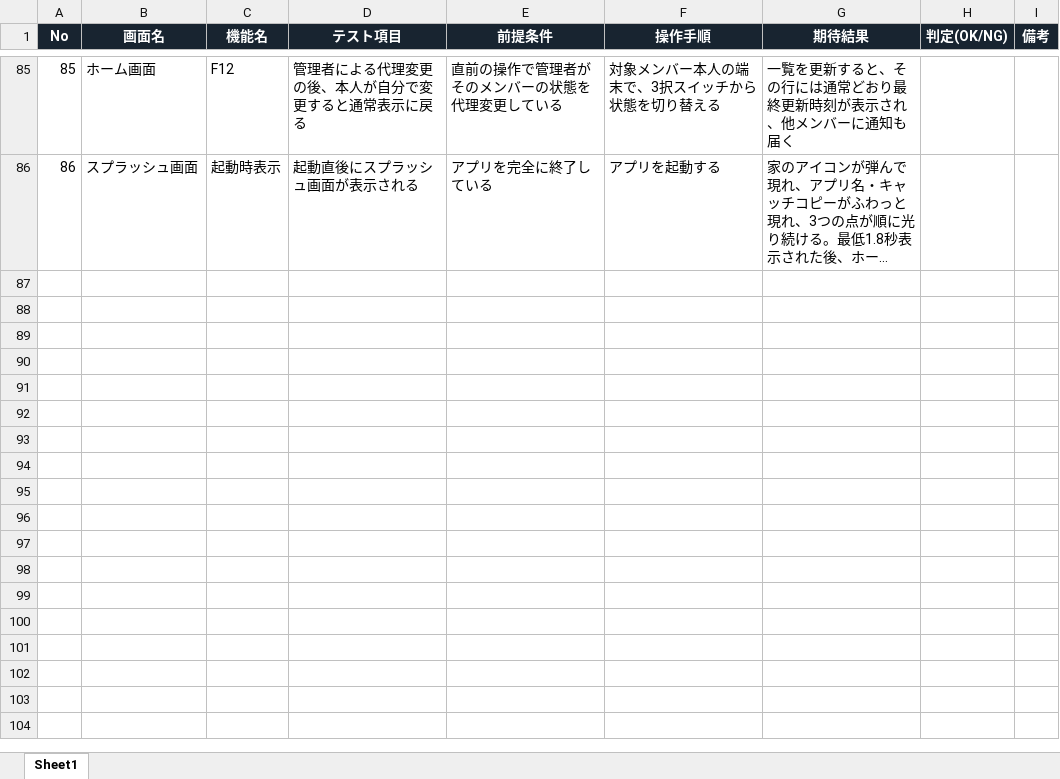
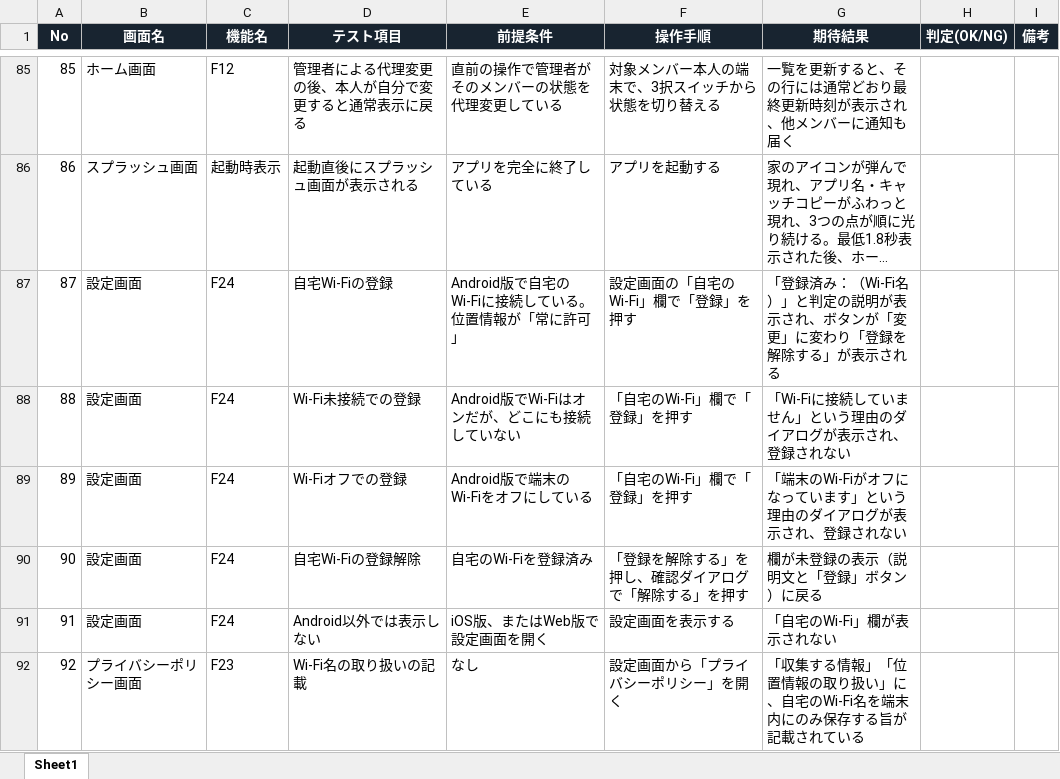
Before and after one commit to hosawa-td/tadaimap, an Excel workbook: 設計書/テスト仕様書_UI.xlsx, sheet Sheet1, drawn as a sheet; only a part is shown, gaps mark what is left out; long unchanged cells end in …; values as stored, in another font and other column widths than the file's, no borders; the diff names each change by its address in the sheet, - before the commit and + after, or states it on an @@ line.

```diff
--- a/設計書/テスト仕様書_UI.xlsx (sheet Sheet1)
+++ b/設計書/テスト仕様書_UI.xlsx (sheet Sheet1)
+row 87: 87 | 設定画面 | F24 | 自宅Wi-Fiの登録 | Android版で自宅のWi-Fiに接続している。位置情報が「常に許可」 | 設定画面の「自宅のWi-Fi」欄で「登録」を押す | 「登録済み：（Wi-Fi名）」と判定の説明が表示され、ボタンが「変更」に変わり「登録を解除する」が表示される
+row 88: 88 | 設定画面 | F24 | Wi-Fi未接続での登録 | Android版でWi-Fiはオンだが、どこにも接続していない | 「自宅のWi-Fi」欄で「登録」を押す | 「Wi-Fiに接続していません」という理由のダイアログが表示され、登録されない
+row 89: 89 | 設定画面 | F24 | Wi-Fiオフでの登録 | Android版で端末のWi-Fiをオフにしている | 「自宅のWi-Fi」欄で「登録」を押す | 「端末のWi-Fiがオフになっています」という理由のダイアログが表示され、登録されない
+row 90: 90 | 設定画面 | F24 | 自宅Wi-Fiの登録解除 | 自宅のWi-Fiを登録済み | 「登録を解除する」を押し、確認ダイアログで「解除する」を押す | 欄が未登録の表示（説明文と「登録」ボタン）に戻る
+row 91: 91 | 設定画面 | F24 | Android以外では表示しない | iOS版、またはWeb版で設定画面を開く | 設定画面を表示する | 「自宅のWi-Fi」欄が表示されない
+row 92: 92 | プライバシーポリシー画面 | F23 | Wi-Fi名の取り扱いの記載 | なし | 設定画面から「プライバシーポリシー」を開く | 「収集する情報」「位置情報の取り扱い」に、自宅のWi-Fi名を端末内にのみ保存する旨が記載されている
```
Also changed, not shown: 設計書/テスト仕様書_外部連携.xlsx, 22 other files.
